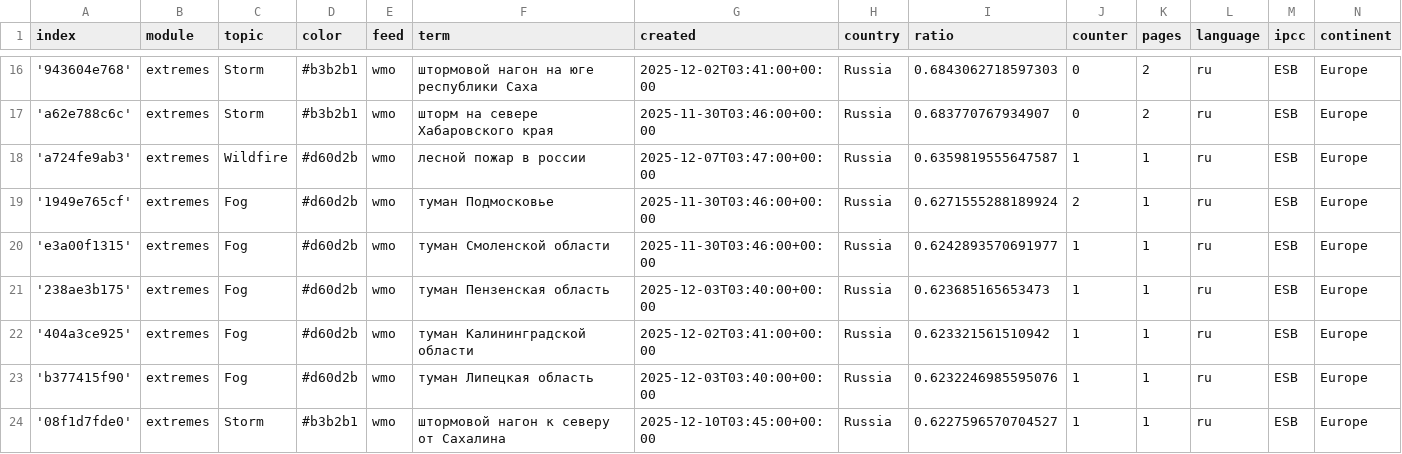
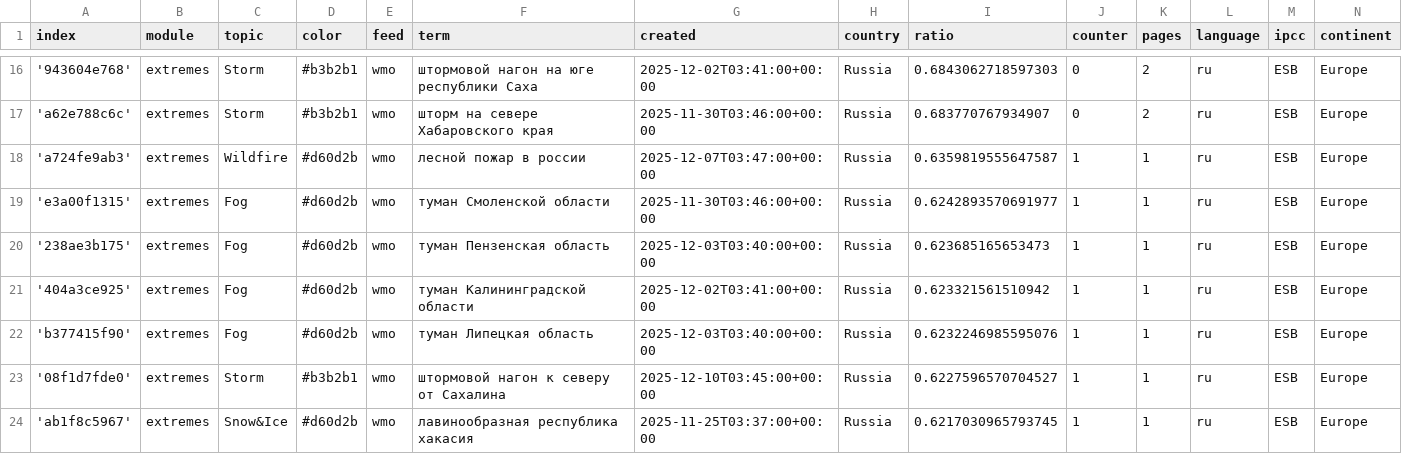
Before and after one commit to Leoniews/russianExtremes, a CSV file: terms.csv, drawn as a sheet; only a part is shown, gaps mark what is left out; the shorter side is filled out with more unchanged rows; the diff names each change by its address in the sheet, - before the commit and + after, or states it on an @@ line.

Commit message:
Commit from GitHub Actions (harvest:0.0)

```diff
--- a/terms.csv
+++ b/terms.csv
-row 19: '1949e765cf' | extremes | Fog | #d60d2b | wmo | туман Подмосковье | 2025-11-30T03:46:00+00:00 | Russia | 0.6271555288189924 | 2 | 1 | ru | ESB | Europe
```
